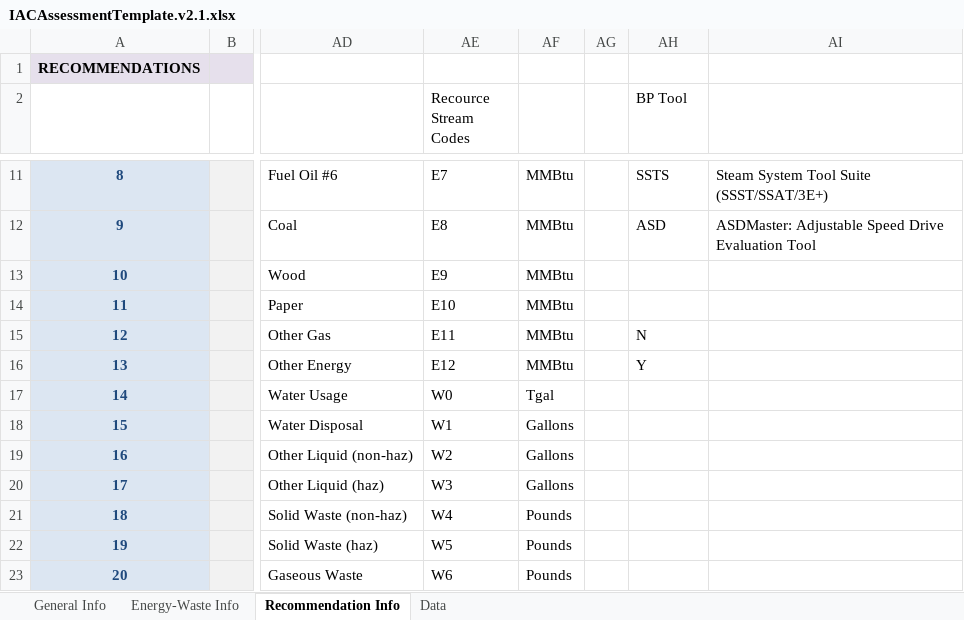
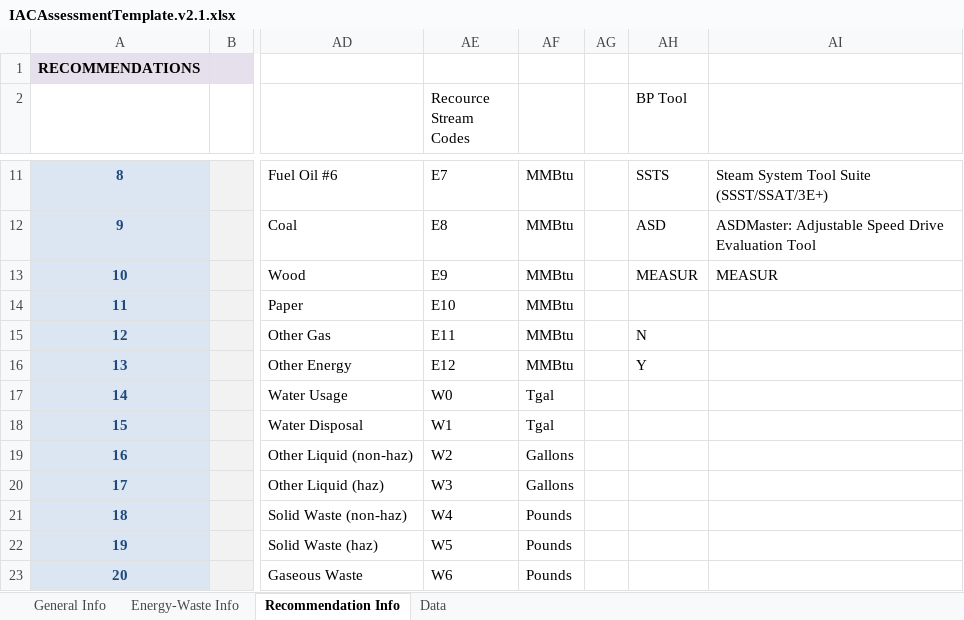
Before and after one commit to LehighIAC/ITAC-Automation, an Excel workbook: IACAssessmentTemplate.v2.1.xlsx, sheet Recommendation Info, drawn as a sheet; only a part is shown, gaps mark what is left out; values as stored, in another font and other column widths than the file's, no borders; the diff names each change by its address in the sheet, - before the commit and + after, or states it on an @@ line.

```diff
--- a/IACAssessmentTemplate.v2.1.xlsx (sheet Recommendation Info)
+++ b/IACAssessmentTemplate.v2.1.xlsx (sheet Recommendation Info)
-AH13 (BP Tool): (empty)
+AH13 (BP Tool): MEASUR
-AI13: (empty)
+AI13: MEASUR
-AF18: Gallons
+AF18: Tgal
```
Also changed, not shown: sheet General Info, formulas that keep their value.
